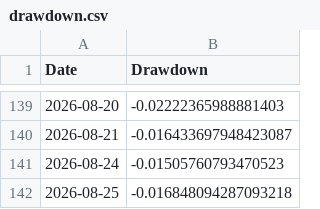
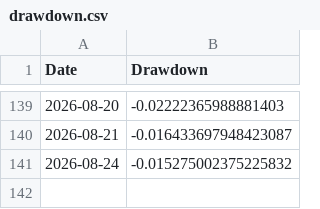
Before and after one commit to amitchoksi7747-debug/momentum-dashboard, a CSV file: data/processed/strategies/S2/drawdown.csv, drawn as a sheet; only a part is shown, gaps mark what is left out.

```diff
--- a/data/processed/strategies/S2/drawdown.csv
+++ b/data/processed/strategies/S2/drawdown.csv
@@ -140,3 +140,2 @@ Date,Drawdown
 2026-08-21,-0.016433697948423087
-2026-08-24,-0.01505760793470523
-2026-08-25,-0.016848094287093218
+2026-08-24,-0.015275002375225832
```
Also changed, not shown: data/processed/strategies/S1/current_holdings.csv, data/processed/strategies/S1/drawdown.csv, 26 other files.
